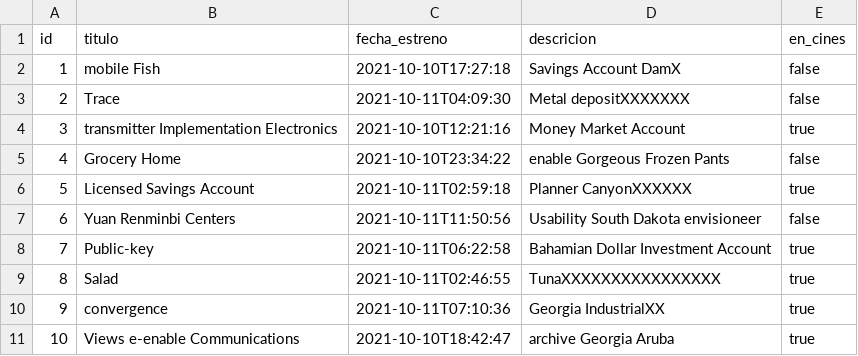
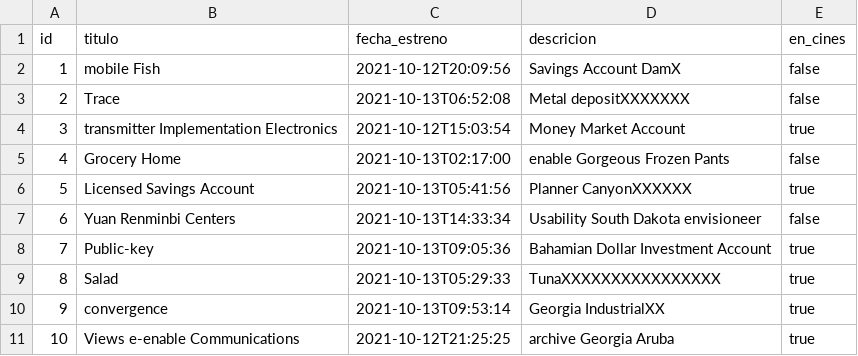
Before and after one commit to Anrogo/JHipster-Ejercicio, a CSV file: src/main/resources/config/liquibase/fake-data/pelicula.csv, drawn as a sheet.

```diff
--- a/src/main/resources/config/liquibase/fake-data/pelicula.csv
+++ b/src/main/resources/config/liquibase/fake-data/pelicula.csv
@@ -1,11 +1,11 @@
 id;titulo;fecha_estreno;descricion;en_cines
-1;mobile Fish;2021-10-10T17:27:18;Savings Account DamX;false
-2;Trace;2021-10-11T04:09:30;Metal depositXXXXXXX;false
-3;transmitter Implementation Electronics;2021-10-10T12:21:16;Money Market Account;true
-4;Grocery Home;2021-10-10T23:34:22;enable Gorgeous Frozen Pants;false
-5;Licensed Savings Account;2021-10-11T02:59:18;Planner CanyonXXXXXX;true
-6;Yuan Renminbi Centers;2021-10-11T11:50:56;Usability South Dakota envisioneer;false
-7;Public-key;2021-10-11T06:22:58;Bahamian Dollar Investment Account;true
-8;Salad;2021-10-11T02:46:55;TunaXXXXXXXXXXXXXXXX;true
-9;convergence;2021-10-11T07:10:36;Georgia IndustrialXX;true
-10;Views e-enable Communications;2021-10-10T18:42:47;archive Georgia Aruba;true
+1;mobile Fish;2021-10-12T20:09:56;Savings Account DamX;false
+2;Trace;2021-10-13T06:52:08;Metal depositXXXXXXX;false
+3;transmitter Implementation Electronics;2021-10-12T15:03:54;Money Market Account;true
+4;Grocery Home;2021-10-13T02:17:00;enable Gorgeous Frozen Pants;false
+5;Licensed Savings Account;2021-10-13T05:41:56;Planner CanyonXXXXXX;true
+6;Yuan Renminbi Centers;2021-10-13T14:33:34;Usability South Dakota envisioneer;false
+7;Public-key;2021-10-13T09:05:36;Bahamian Dollar Investment Account;true
+8;Salad;2021-10-13T05:29:33;TunaXXXXXXXXXXXXXXXX;true
+9;convergence;2021-10-13T09:53:14;Georgia IndustrialXX;true
+10;Views e-enable Communications;2021-10-12T21:25:25;archive Georgia Aruba;true
```
Also changed, not shown: src/main/resources/config/liquibase/fake-data/estreno.csv, 53 other files.
